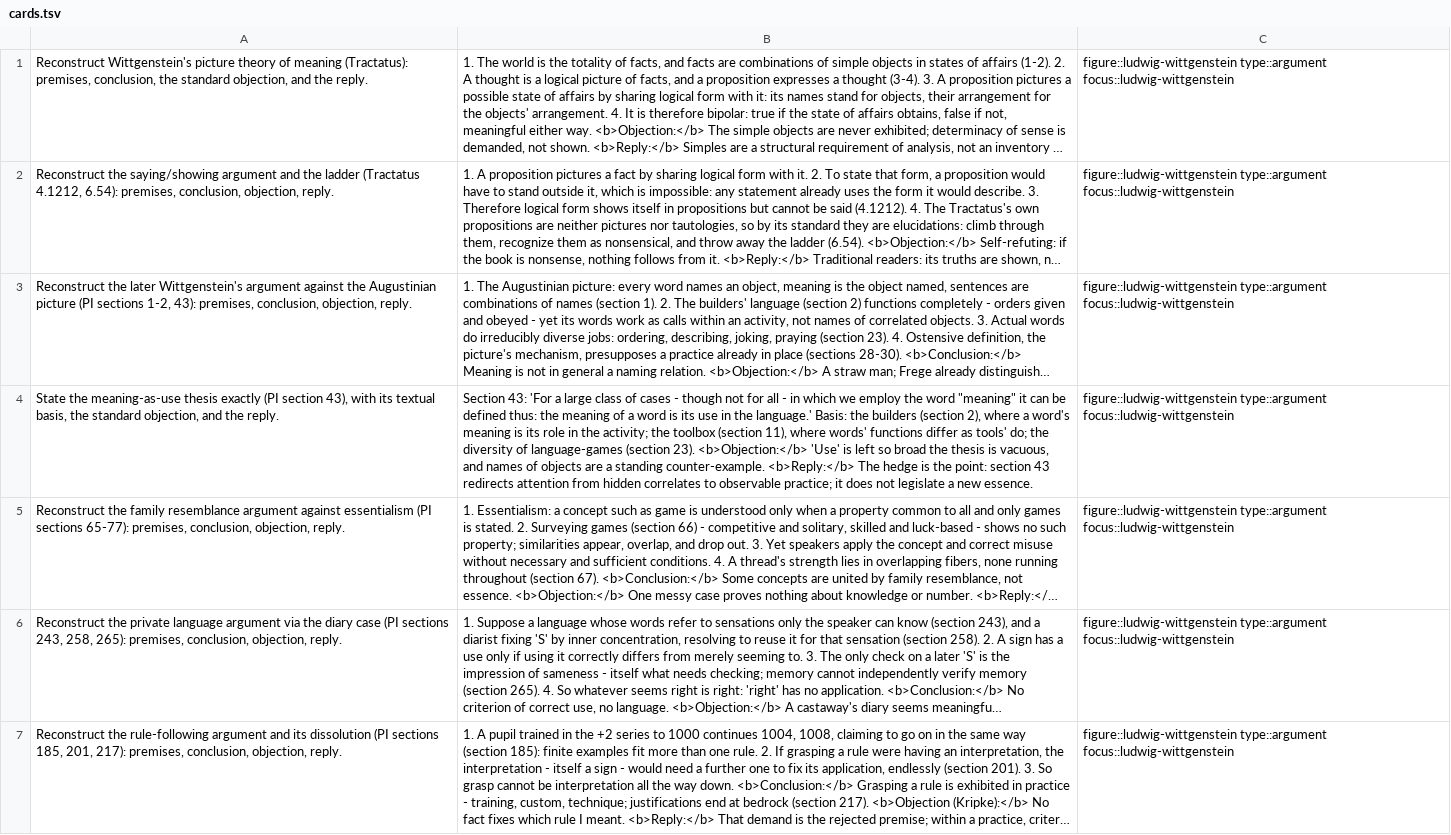
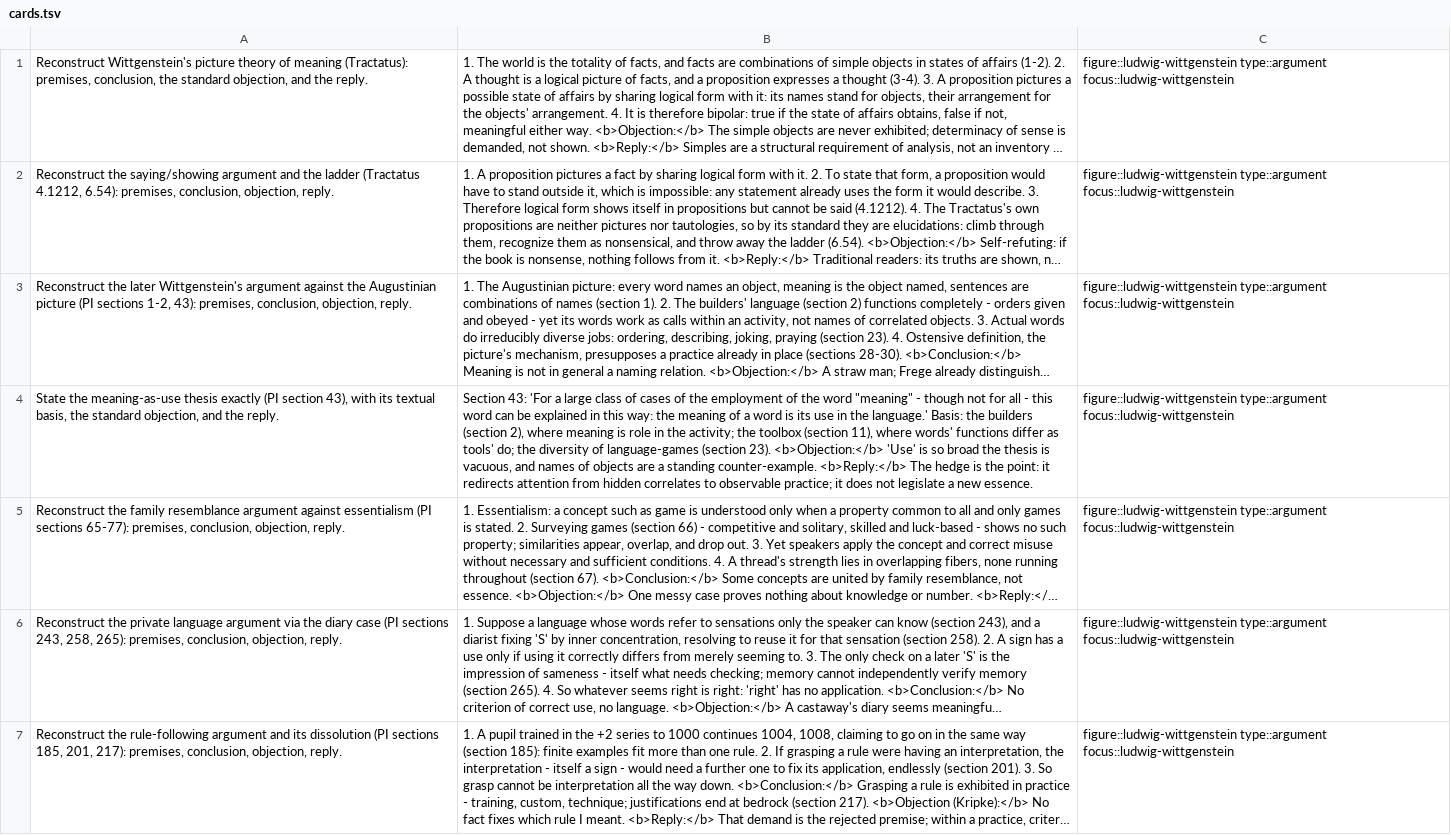
Before and after one commit to eric496/western-philosophy, a TSV file: focus-studies/ludwig-wittgenstein/cards.tsv, drawn as a sheet; only a part is shown; long unchanged cells end in …; the diff names each change by its address in the sheet, - before the commit and + after, or states it on an @@ line.

Commit message:
Round 8: independent audits of Kant & Wittgenstein dossiers (Kant: 3 LOW fixed - README age, hundred-thalers wording aligned to Guyer & Wood, Platner spelling; Wittgenstein: 1 HIGH - British citizenship granted June 1939 not 1938, 1 MED - Free Thinking panel completed, 1 LOW - PI section-43 card wording aligned to 4th edition); focus-audio-v2 tables wired into both dossiers (Kant ~2h59m, Wittgenstein ~2h48m; episodes rendered from the audited texts)

```diff
--- a/focus-studies/ludwig-wittgenstein/cards.tsv
+++ b/focus-studies/ludwig-wittgenstein/cards.tsv
-B4: …of cases - though not for all - in which we employ the word "meaning" it can be defined thus: the meaning of a word is its use in the language.' Basis: the builders (section 2), where a word's meaning is its role in the activity; the toolbox (section 11), where words' functions differ as tools' do; the diversity of language-games (section 23). <b>Objection:</b> 'Use' is left so broad the thesis is vacuous, and names of objects are a standing counter-example. <b>Reply:</b> The hedge is the point: section 43 redirects attention…
+B4: …of cases of the employment of the word "meaning" - though not for all - this word can be explained in this way: the meaning of a word is its use in the language.' Basis: the builders (section 2), where meaning is role in the activity; the toolbox (section 11), where words' functions differ as tools' do; the diversity of language-games (section 23). <b>Objection:</b> 'Use' is so broad the thesis is vacuous, and names of objects are a standing counter-example. <b>Reply:</b> The hedge is the point: it redirects attention…
```
Also changed, not shown: 8 other files.
